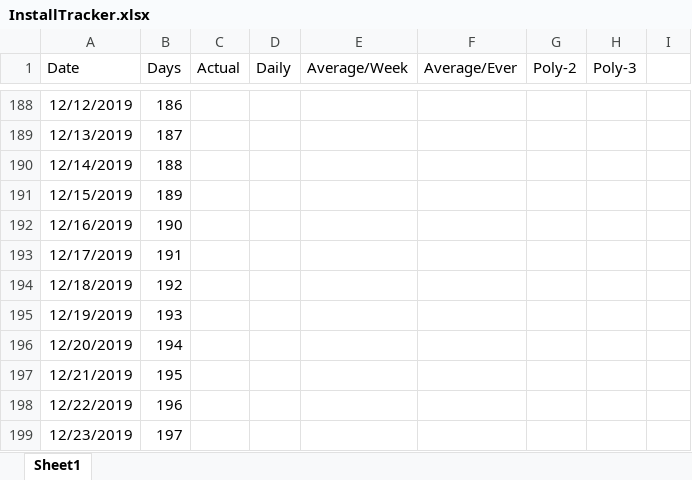
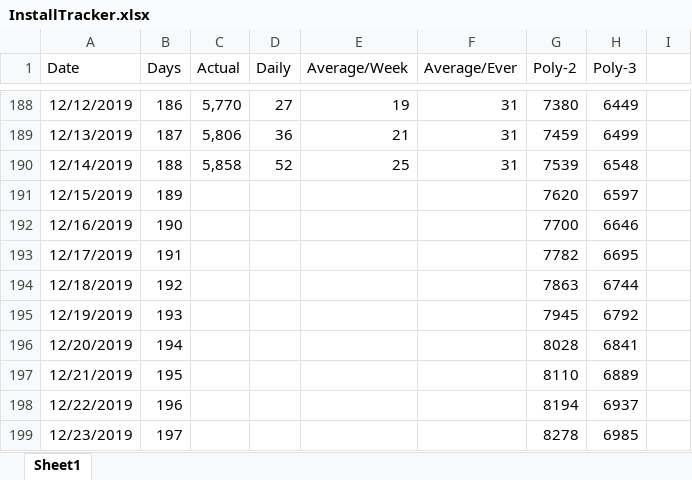
Before and after one commit to westonsfiala/CustomDiceRoller, an Excel workbook: InstallTracker.xlsx, sheet Sheet1, drawn as a sheet; only a part is shown, gaps mark what is left out; values as stored, in another font and other column widths than the file's, no borders; charts and pictures and conditional formats not drawn; the diff covers the shown part only; the diff names each change by its address in the sheet, - before the commit and + after, or states it on an @@ line.

```diff
--- a/InstallTracker.xlsx (sheet Sheet1)
+++ b/InstallTracker.xlsx (sheet Sheet1)
-C188 (Actual): (empty)
+C188 (Actual): 5,770
-D188 (Daily): (empty)
+D188 (Daily): 27
-E188 (Average/Week): (empty)
+E188 (Average/Week): 19
-F188:F190 (Average/Ever): (empty)
+F188:F190 (Average/Ever): 31
-G188 (Poly-2): (empty)
+G188 (Poly-2): 7380
-H188 (Poly-3): (empty)
+H188 (Poly-3): 6449
-C189 (Actual): (empty)
+C189 (Actual): 5,806
-D189 (Daily): (empty)
+D189 (Daily): 36
-E189 (Average/Week): (empty)
+E189 (Average/Week): 21
-G189 (Poly-2): (empty)
+G189 (Poly-2): 7459
-H189 (Poly-3): (empty)
+H189 (Poly-3): 6499
-C190 (Actual): (empty)
+C190 (Actual): 5,858
-D190 (Daily): (empty)
+D190 (Daily): 52
-E190 (Average/Week): (empty)
+E190 (Average/Week): 25
-G190 (Poly-2): (empty)
+G190 (Poly-2): 7539
-H190 (Poly-3): (empty)
+H190 (Poly-3): 6548
-G191 (Poly-2): (empty)
+G191 (Poly-2): 7620
-H191 (Poly-3): (empty)
+H191 (Poly-3): 6597
-G192 (Poly-2): (empty)
+G192 (Poly-2): 7700
-H192 (Poly-3): (empty)
+H192 (Poly-3): 6646
-G193 (Poly-2): (empty)
+G193 (Poly-2): 7782
-H193 (Poly-3): (empty)
+H193 (Poly-3): 6695
-G194 (Poly-2): (empty)
+G194 (Poly-2): 7863
-H194 (Poly-3): (empty)
+H194 (Poly-3): 6744
-G195 (Poly-2): (empty)
+G195 (Poly-2): 7945
-H195 (Poly-3): (empty)
+H195 (Poly-3): 6792
-G196 (Poly-2): (empty)
+G196 (Poly-2): 8028
-H196 (Poly-3): (empty)
+H196 (Poly-3): 6841
-G197 (Poly-2): (empty)
+G197 (Poly-2): 8110
-H197 (Poly-3): (empty)
+H197 (Poly-3): 6889
-G198 (Poly-2): (empty)
+G198 (Poly-2): 8194
-H198 (Poly-3): (empty)
+H198 (Poly-3): 6937
-G199 (Poly-2): (empty)
+G199 (Poly-2): 8278
-H199 (Poly-3): (empty)
+H199 (Poly-3): 6985
```
Also changed, not shown: 150 edited cells elsewhere in this sheet, charts or pictures.
